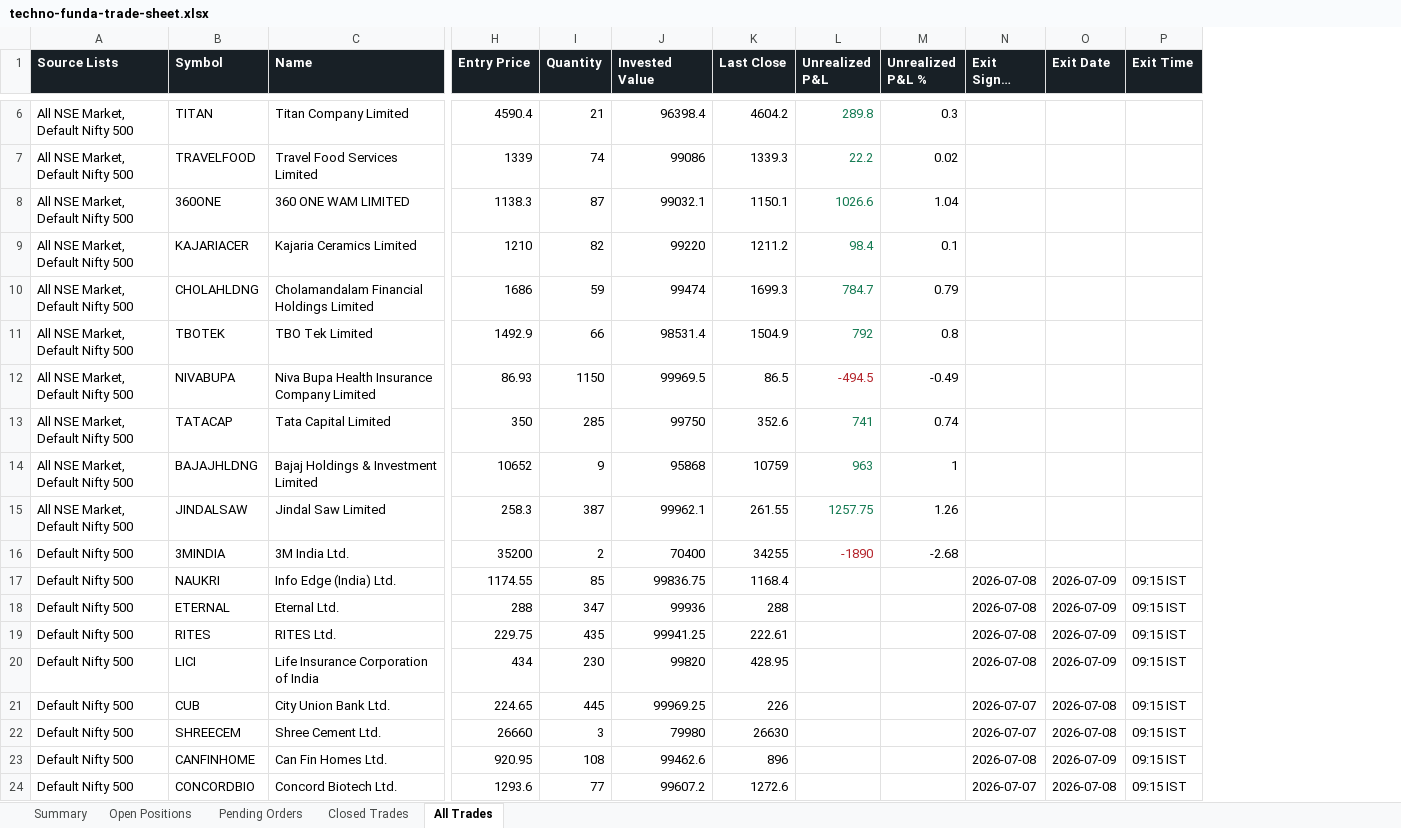
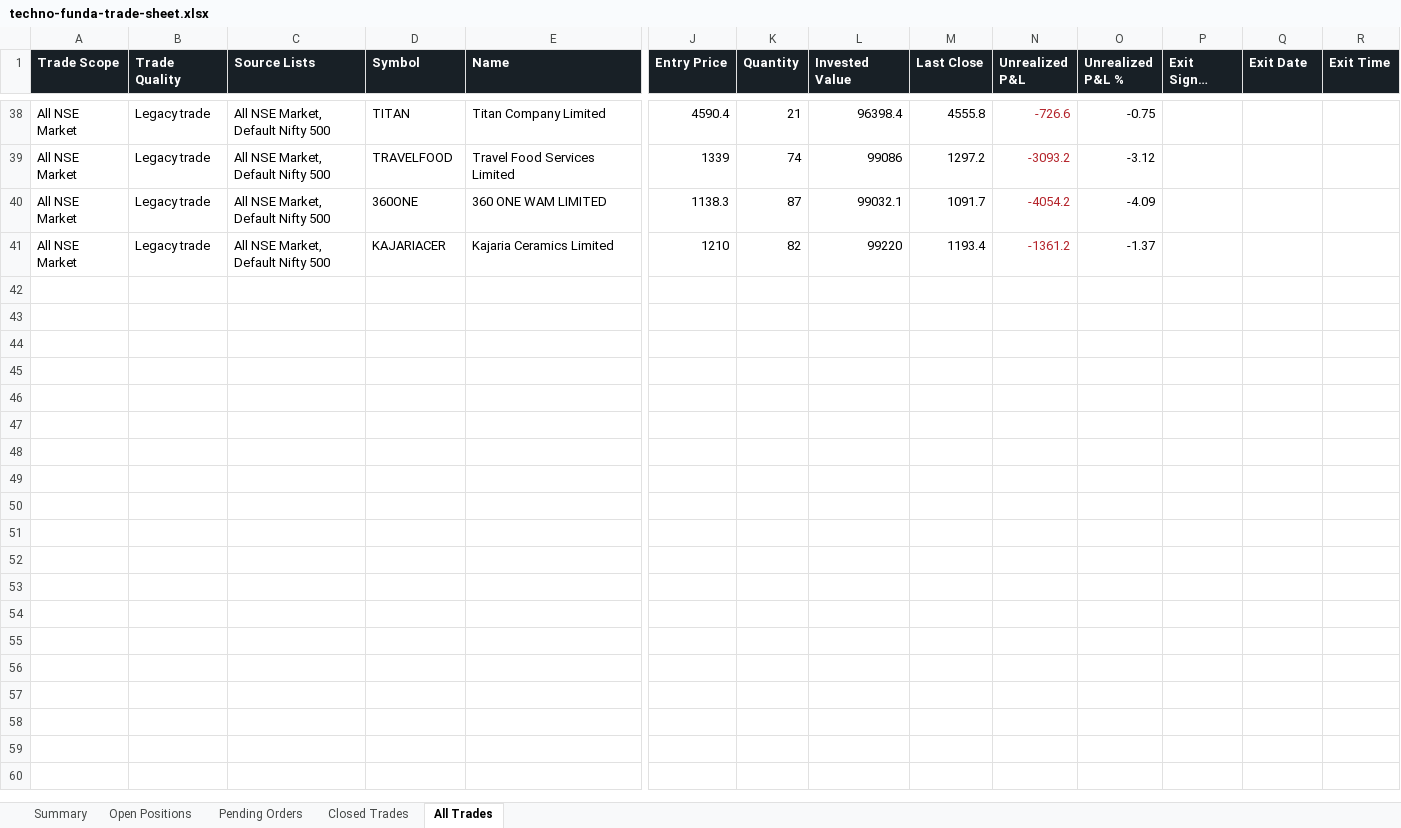
Before and after one commit to smit5927/techno-funda-screener, an Excel workbook: data/techno-funda-trade-sheet.xlsx, sheet All Trades, drawn as a sheet; only a part is shown, gaps mark what is left out; long unchanged cells end in …; values as stored, in another font and other column widths than the file's, no borders; removed rows and columns are numbered as before the commit, all else as after; rows hold the shown columns only; the diff covers the shown part only; the diff names each change by its address in the sheet, - before the commit and + after, or states it on an @@ line.

```diff
--- a/data/techno-funda-trade-sheet.xlsx (sheet All Trades)
+++ b/data/techno-funda-trade-sheet.xlsx (sheet All Trades)
+column A (Trade Scope), rows 38-41: all All NSE Market
+column B (Trade Quality), rows 38-41: all Legacy trade
-M38 (Last Close): 4604.2
+M38 (Last Close): 4555.8
-N38 (Unrealized P&L): 289.8
+N38 (Unrealized P&L): -726.6
-N38:N41 text colour: #147A52
+N38:N41 text colour: #B4232A
-O38 (Unrealized P&L %): 0.3
+O38 (Unrealized P&L %): -0.75
-M39 (Last Close): 1339.3
+M39 (Last Close): 1297.2
-N39 (Unrealized P&L): 22.2
+N39 (Unrealized P&L): -3093.2
-O39 (Unrealized P&L %): 0.02
+O39 (Unrealized P&L %): -3.12
-M40 (Last Close): 1150.1
+M40 (Last Close): 1091.7
-N40 (Unrealized P&L): 1026.6
+N40 (Unrealized P&L): -4054.2
-O40 (Unrealized P&L %): 1.04
+O40 (Unrealized P&L %): -4.09
-M41 (Last Close): 1211.2
+M41 (Last Close): 1193.4
-N41 (Unrealized P&L): 98.4
+N41 (Unrealized P&L): -1361.2
-O41 (Unrealized P&L %): 0.1
+O41 (Unrealized P&L %): -1.37
-row 10: All NSE Market, Default Nifty 500 | CHOLAHLDNG | Cholamandalam Financial Holdings Limited | 1686 | 59 | 99474 | 1699.3 | 784.7 | 0.79
-row 11: All NSE Market, Default Nifty 500 | TBOTEK | TBO Tek Limited | 1492.9 | 66 | 98531.4 | 1504.9 | 792 | 0.8
-row 12: All NSE Market, Default Nifty 500 | NIVABUPA | Niva Bupa Health Insurance Company Limited | 86.93 | 1150 | 99969.5 | 86.5 | -494.5 | -0.49
-row 13: All NSE Market, Default Nifty 500 | TATACAP | Tata Capital Limited | 350 | 285 | 99750 | 352.6 | 741 | 0.74
-row 14: All NSE Market, Default Nifty 500 | BAJAJHLDNG | Bajaj Holdings & Investment Limited | 10652 | 9 | 95868 | 10759 | 963 | 1
-row 15: All NSE Market, Default Nifty 500 | JINDALSAW | Jindal Saw Limited | 258.3 | 387 | 99962.1 | 261.55 | 1257.75 | 1.26
-row 16: Default Nifty 500 | 3MINDIA | 3M India Ltd. | 35200 | 2 | 70400 | 34255 | -1890 | -2.68
-row 17: Default Nifty 500 | NAUKRI | Info Edge (India) Ltd. | 1174.55 | 85 | 99836.75 | 1168.4 |  |  | 2026-07-08 | 2026-07-09 | 09:15 IST
-row 18: Default Nifty 500 | ETERNAL | Eternal Ltd. | 288 | 347 | 99936 | 288 |  |  | 2026-07-08 | 2026-07-09 | 09:15 IST
-row 19: Default Nifty 500 | RITES | RITES Ltd. | 229.75 | 435 | 99941.25 | 222.61 |  |  | 2026-07-08 | 2026-07-09 | 09:15 IST
-row 20: Default Nifty 500 | LICI | Life Insurance Corporation of India | 434 | 230 | 99820 | 428.95 |  |  | 2026-07-08 | 2026-07-09 | 09:15 IST
-row 21: Default Nifty 500 | CUB | City Union Bank Ltd. | 224.65 | 445 | 99969.25 | 226 |  |  | 2026-07-07 | 2026-07-08 | 09:15 IST
-row 22: Default Nifty 500 | SHREECEM | Shree Cement Ltd. | 26660 | 3 | 79980 | 26630 |  |  | 2026-07-07 | 2026-07-08 | 09:15 IST
-row 23: Default Nifty 500 | CANFINHOME | Can Fin Homes Ltd. | 920.95 | 108 | 99462.6 | 896 |  |  | 2026-07-08 | 2026-07-09 | 09:15 IST
-row 24: Default Nifty 500 | CONCORDBIO | Concord Biotech Ltd. | 1293.6 | 77 | 99607.2 | 1272.6 |  |  | 2026-07-07 | 2026-07-08 | 09:15 IST
```
Also changed, not shown: 35 added rows and 3 removed rows elsewhere in this sheet, sheet Open Positions, sheet Closed Trades, sheet Pending Orders, sheet Summary, 6 other files.
